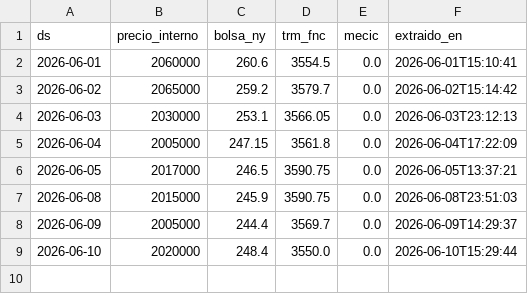
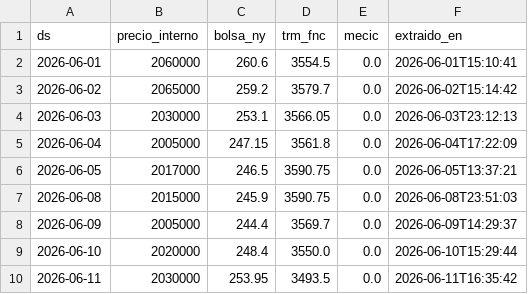
Before and after one commit to JaiderT/CoffeePrice, a CSV file: ml-service-experimental/datos/fnc_indicadores_diarios.csv, drawn as a sheet.

```diff
--- a/ml-service-experimental/datos/fnc_indicadores_diarios.csv
+++ b/ml-service-experimental/datos/fnc_indicadores_diarios.csv
@@ -9 +9,2 @@ ds,precio_interno,bolsa_ny,trm_fnc,mecic,extraido_en
 2026-06-10,2020000,248.4,3550.0,0.0,2026-06-10T15:29:44
+2026-06-11,2030000,253.95,3493.5,0.0,2026-06-11T16:35:42
```
Also changed, not shown: backend/datos/historial_predicciones_fnc.csv, ml-service-experimental/datos/evaluacion_predicciones_fnc.csv, 46 other files.
